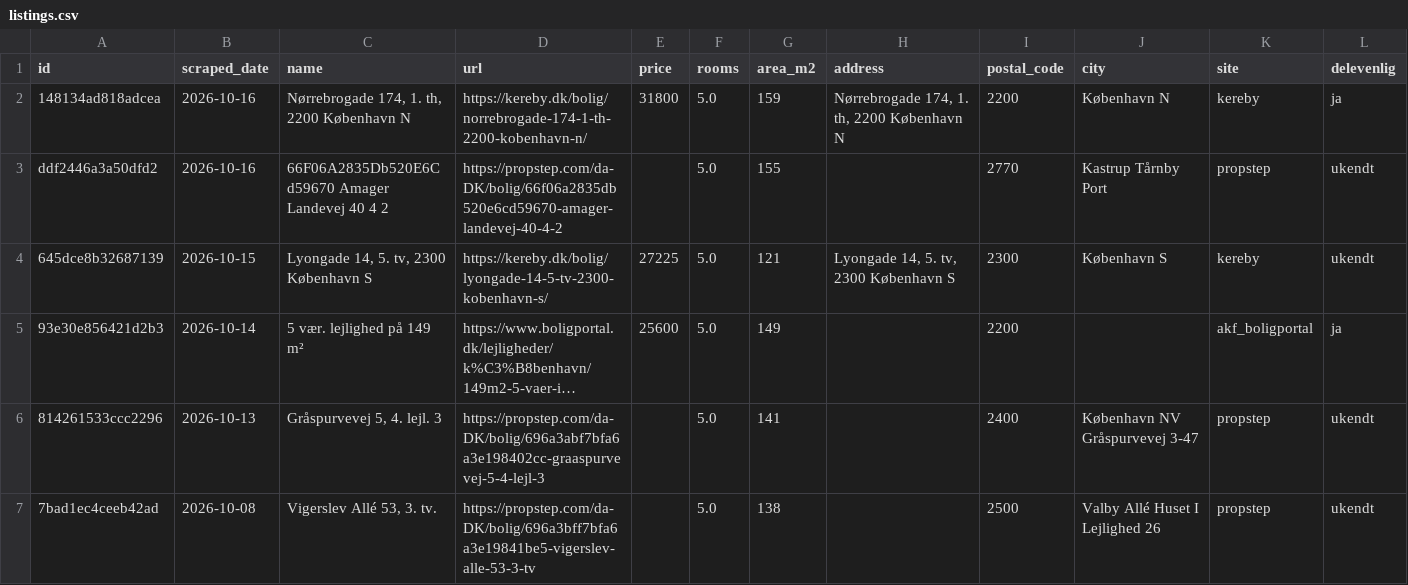
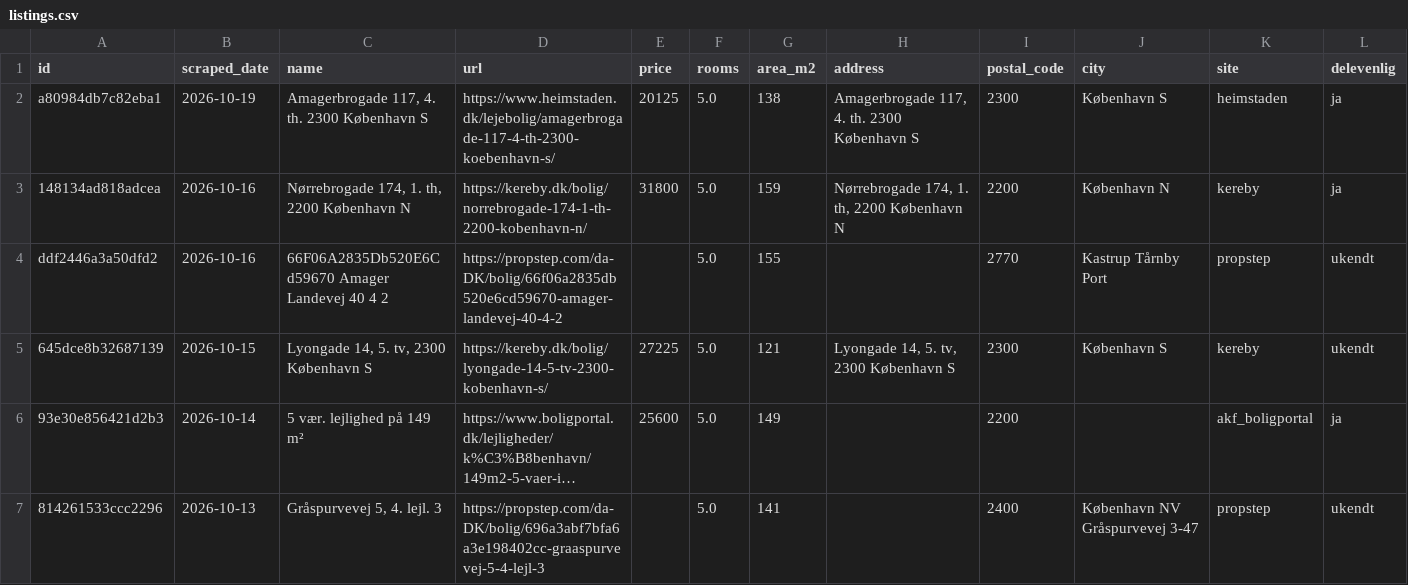
Before and after one commit to DanielStephensen/Apartment-hunter, a CSV file: data/listings.csv, drawn as a sheet; only a part is shown; the shorter side is filled out with more unchanged rows; long unchanged cells end in …; the diff names each change by its address in the sheet, - before the commit and + after, or states it on an @@ line.

```diff
--- a/data/listings.csv
+++ b/data/listings.csv
+row 2: a80984db7c82eba1 | 2026-10-19 | Amagerbrogade 117, 4. th. 2300 København S | https://www.heimstaden.dk/lejebolig/amagerbrogade-117-4-th-2300-koebenhavn-s/ | 20125 | 5.0 | 138 | Amagerbrogade 117, 4. th. 2300 København S | 2300 | København S | heimstaden | ja
```
Also changed, not shown: docs/listings.csv, 1 other file.
